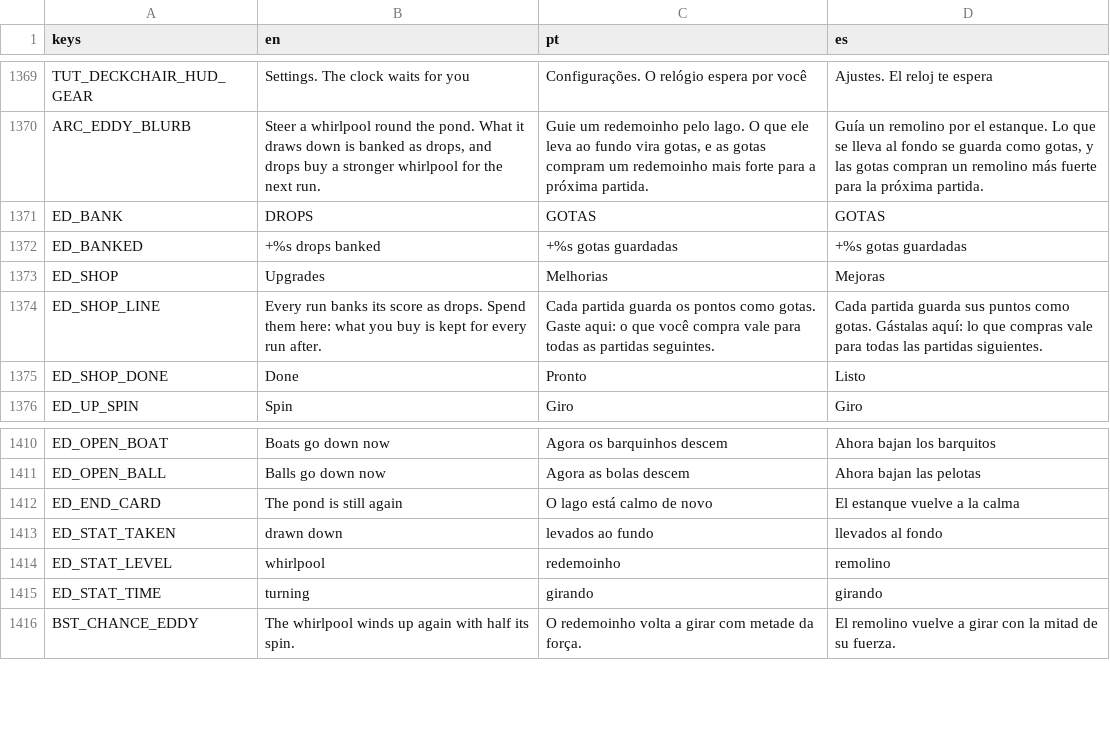
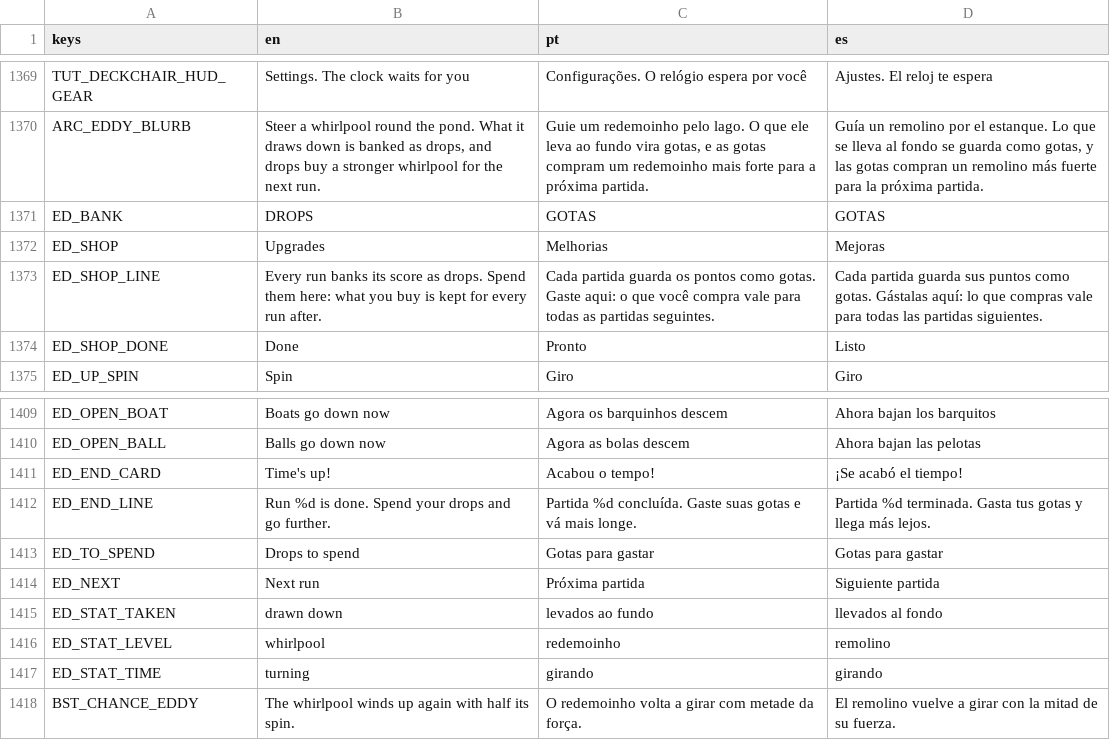
Before and after one commit to flavioriper/daily-games, a CSV file: locale/ui.csv, drawn as a sheet; only a part is shown, gaps mark what is left out.

Commit message:
feat(eddy): a run ends as a turn done, the camera is nearer, the whirlpool slower -- the user, 2026-10-11: "when the time is up, instead of showing a you lose, it should show a message about the turn end and a summary of numbers, and show a button so user go do upgrade to spend points and go into next run. Also, camera is too far, it should be closer to the vortex, and movement is too fast yet, it should be way slower". The end card says "Time's up!" and which run it was, counts the drops made, keeps the three tiles and shows the bank to spend; Upgrades is always the gold button, and the shop opened from the card closes into the next run (Next run). No Second chance on Eddy and no falling game_over cue; the drain knocks BUMP. VIEW 240 to 150 and SPEED 60 to 24 (130 px a second on the screen against 202); to keep the water as full and the pace, the pond is 400 by 660 with the same count of things, and SLIP, RUSH and HASTE came down with the speed (a whirlpool flat out took leaves with the old ones). The tutorial films laid again for the slower hand. Decided for the user: 150 and 24, the smaller pond, the card words, the run number, dropping the Second chance. tests/_probe_eddy.gd 0 failed (patient 51, slower 32, hasty 1; 59, 33, 0 before), the patient ladder 51 runs and 61 minutes (40 and 46), the suite 249,804 passed; tests/_shot_eddy.gd on opengl3_angle 118 to 377 draw calls in play, 408 with the end card, 507 with the shop. Seen in stills in English; the tutorial played headless only, nothing watched moving or heard, no phone

```diff
--- a/locale/ui.csv
+++ b/locale/ui.csv
@@ -1371,3 +1371,2 @@ ARC_EDDY_BLURB,"Steer a whirlpool round the pond. What it draws down is banked a
 ED_BANK,DROPS,GOTAS,GOTAS
-ED_BANKED,+%s drops banked,+%s gotas guardadas,+%s gotas guardadas
 ED_SHOP,Upgrades,Melhorias,Mejoras
@@ -1411,3 +1410,6 @@ ED_OPEN_BOAT,Boats go down now,Agora os barquinhos descem,Ahora bajan los barqui
 ED_OPEN_BALL,Balls go down now,Agora as bolas descem,Ahora bajan las pelotas
-ED_END_CARD,The pond is still again,O lago está calmo de novo,El estanque vuelve a la calma
+ED_END_CARD,Time's up!,Acabou o tempo!,¡Se acabó el tiempo!
+ED_END_LINE,Run %d is done. Spend your drops and go further.,Partida %d concluída. Gaste suas gotas e vá mais longe.,Partida %d terminada. Gasta tus gotas y llega más lejos.
+ED_TO_SPEND,Drops to spend,Gotas para gastar,Gotas para gastar
+ED_NEXT,Next run,Próxima partida,Siguiente partida
 ED_STAT_TAKEN,drawn down,levados ao fundo,llevados al fondo
```
Also changed, not shown: 8 other files.
